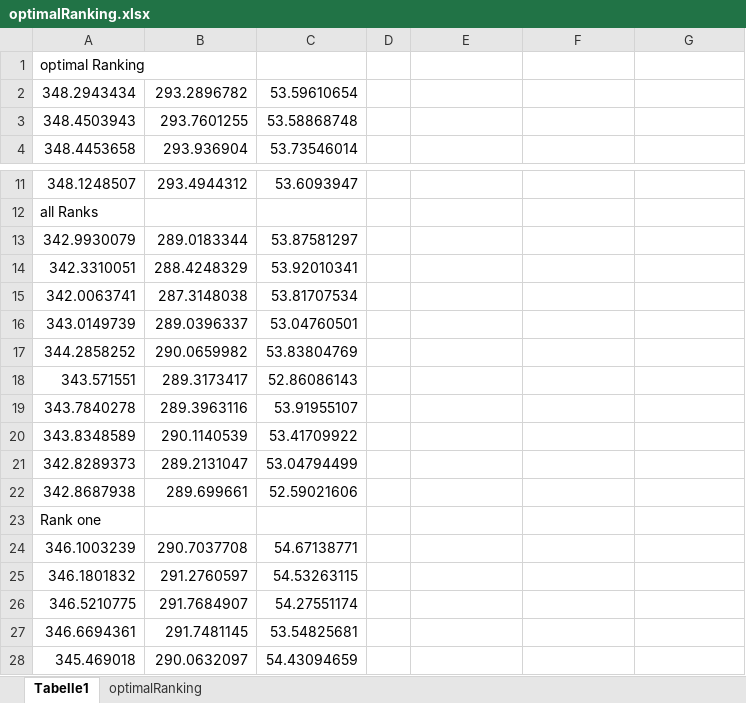
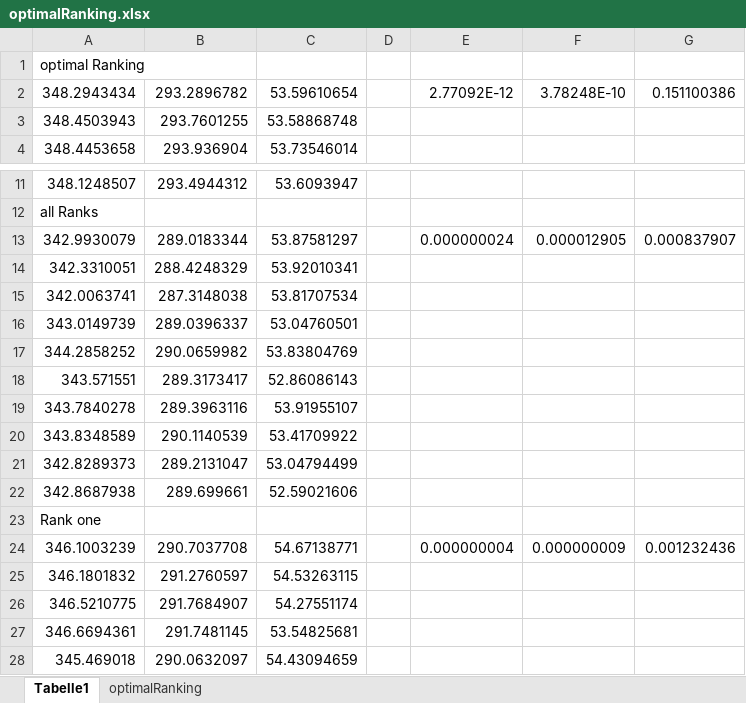
Before and after one commit to emilpaulitz/Bachelor-Thesis, an Excel workbook: results/optimalRanking.xlsx, sheet Tabelle1, drawn as a sheet; only a part is shown, gaps mark what is left out; values as stored, in another font and other column widths than the file's, no borders; the diff names each change by its address in the sheet, - before the commit and + after, or states it on an @@ line.

```diff
--- a/results/optimalRanking.xlsx (sheet Tabelle1)
+++ b/results/optimalRanking.xlsx (sheet Tabelle1)
-E2: (empty)
+E2: 2.77092E-12
-F2: (empty)
+F2: 3.78248E-10
-G2: (empty)
+G2: 0.151100386
-E13: (empty)
+E13: 0.000000024
-F13: (empty)
+F13: 0.000012905
-G13: (empty)
+G13: 0.000837907
-E24: (empty)
+E24: 0.000000004
-F24: (empty)
+F24: 0.000000009
-G24: (empty)
+G24: 0.001232436
```
Also changed, not shown: 24 other files.
